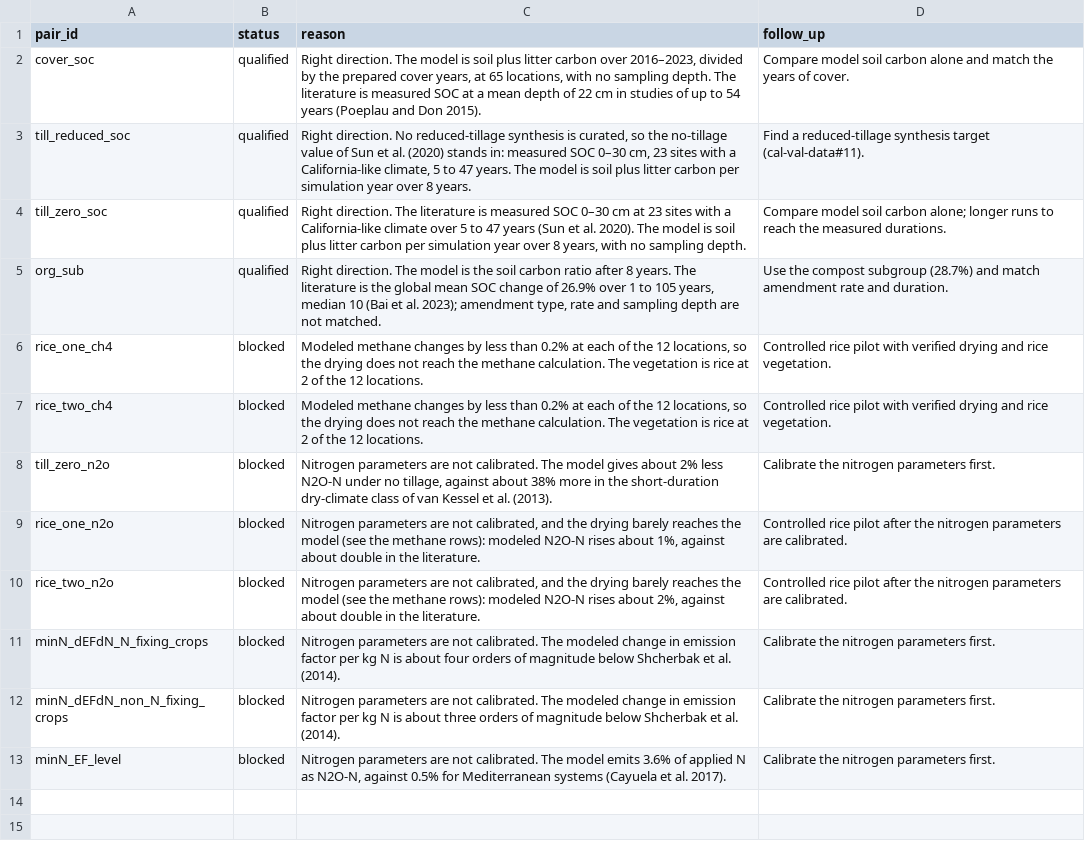
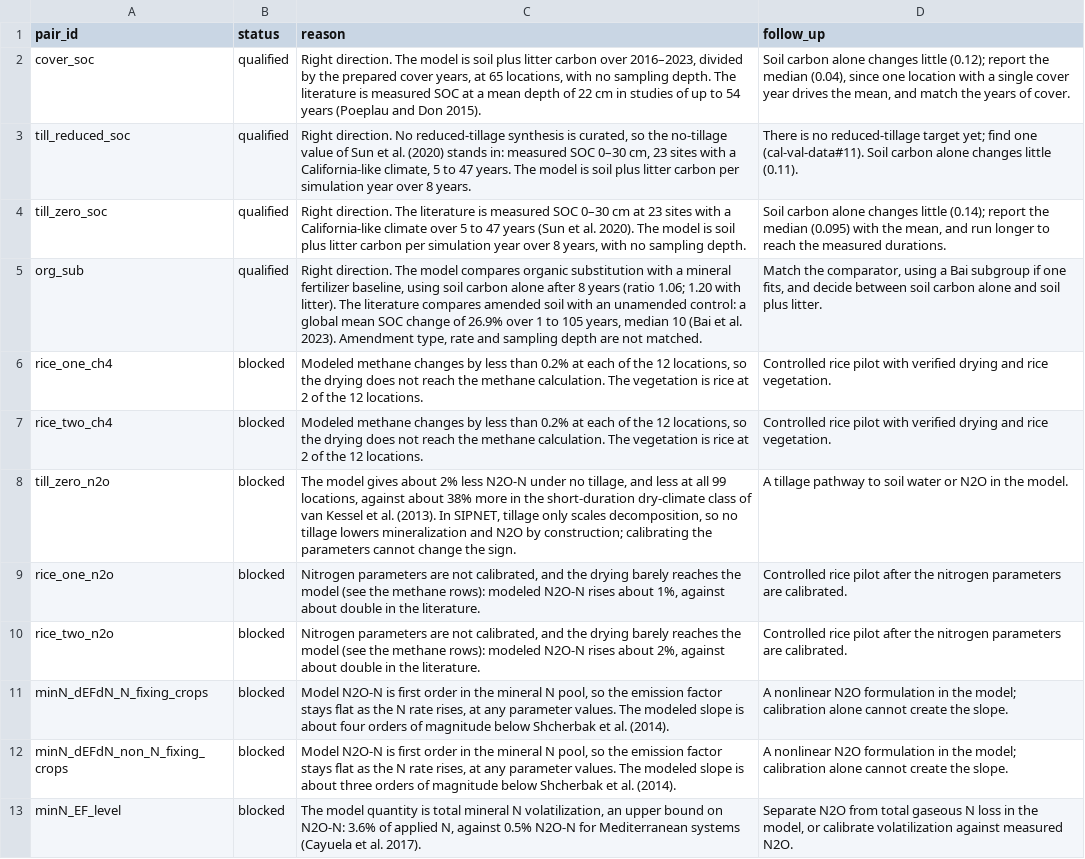
Before and after one commit to ccmmf/calibration, a CSV file: reports/data/comparison_status.csv, drawn as a sheet; the diff names each change by its address in the sheet, - before the commit and + after, or states it on an @@ line.

```diff
--- a/reports/data/comparison_status.csv
+++ b/reports/data/comparison_status.csv
-D2 (follow_up): Compare model soil carbon alone and match…
+D2 (follow_up): Soil carbon alone changes little (0.12); report the median (0.04), since one location with a single cover year drives the mean, and match…
-D3 (follow_up): Find a reduced-tillage synthesis target (cal-val-data#11).
+D3 (follow_up): There is no reduced-tillage target yet; find one (cal-val-data#11). Soil carbon alone changes little (0.11).
-D4 (follow_up): Compare model soil carbon alone; longer runs to reach…
+D4 (follow_up): Soil carbon alone changes little (0.14); report the median (0.095) with the mean, and run longer to reach…
-C5 (reason): …The model is the soil carbon ratio after 8 years. The literature is the global mean SOC change of 26.9% over 1 to 105 years, median 10 (Bai et al. 2023); amendment type, rate…
+C5 (reason): …The model compares organic substitution with a mineral fertilizer baseline, using soil carbon alone after 8 years (ratio 1.06; 1.20 with litter). The literature compares amended soil with an unamended control: a global mean SOC change of 26.9% over 1 to 105 years, median 10 (Bai et al. 2023). Amendment type, rate…
-D5 (follow_up): Use the compost subgroup (28.7%) and match amendment rate and duration.
+D5 (follow_up): Match the comparator, using a Bai subgroup if one fits, and decide between soil carbon alone and soil plus litter.
-C8 (reason): Nitrogen parameters are not calibrated. The model gives about 2% less N2O-N under no tillage, against about 38% more in the short-duration dry-climate class of van Kessel et al. (2013).
+C8 (reason): The model gives about 2% less N2O-N under no tillage, and less at all 99 locations, against about 38% more in the short-duration dry-climate class of van Kessel et al. (2013). In SIPNET, tillage only scales decomposition, so no tillage lowers mineralization and N2O by construction; calibrating the parameters cannot change the sign.
-D8 (follow_up): Calibrate the nitrogen parameters first.
+D8 (follow_up): A tillage pathway to soil water or N2O in the model.
-C11 (reason): Nitrogen parameters are not calibrated. The modeled change in emission factor per kg N is about…
+C11 (reason): Model N2O-N is first order in the mineral N pool, so the emission factor stays flat as the N rate rises, at any parameter values. The modeled slope is about…
-D11:D12 (follow_up): Calibrate the nitrogen parameters first.
+D11:D12 (follow_up): A nonlinear N2O formulation in the model; calibration alone cannot create the slope.
-C12 (reason): Nitrogen parameters are not calibrated. The modeled change in emission factor per kg N is about…
+C12 (reason): Model N2O-N is first order in the mineral N pool, so the emission factor stays flat as the N rate rises, at any parameter values. The modeled slope is about…
-C13 (reason): Nitrogen parameters are not calibrated. The model emits 3.6% of applied N as N2O-N, against 0.5% for Mediterranean…
+C13 (reason): The model quantity is total mineral N volatilization, an upper bound on N2O-N: 3.6% of applied N, against 0.5% N2O-N for Mediterranean…
-D13 (follow_up): Calibrate the nitrogen parameters first.
+D13 (follow_up): Separate N2O from total gaseous N loss in the model, or calibrate volatilization against measured N2O.
```
Also changed, not shown: reports/generated/display_values.csv, reports/generated/location_display_values.csv, 6 other files.
